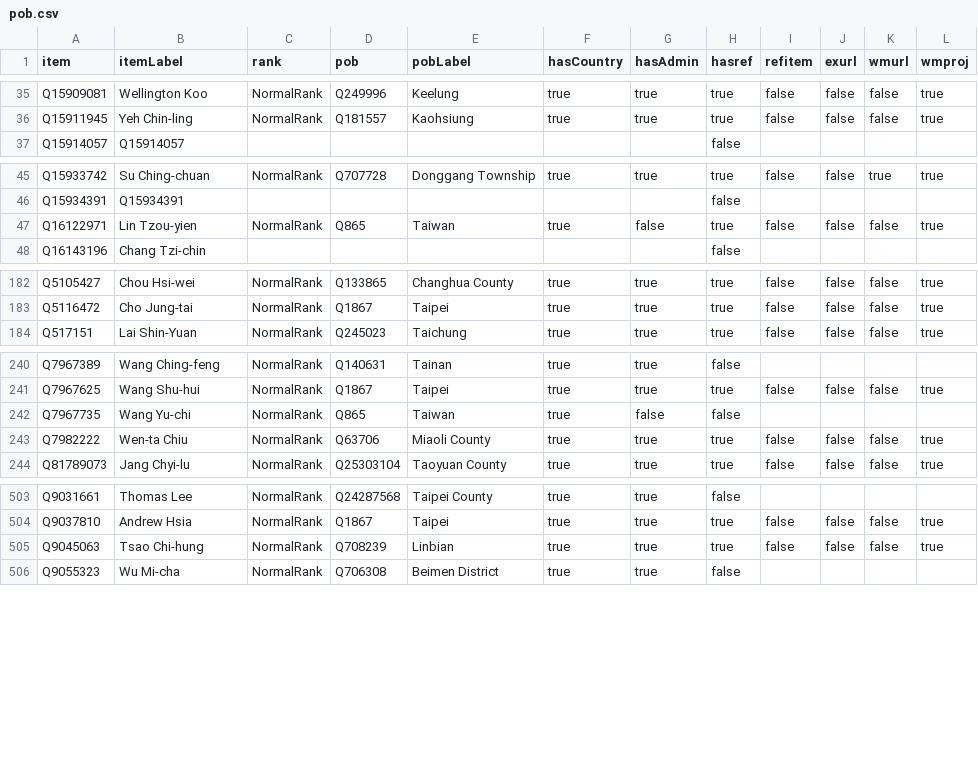
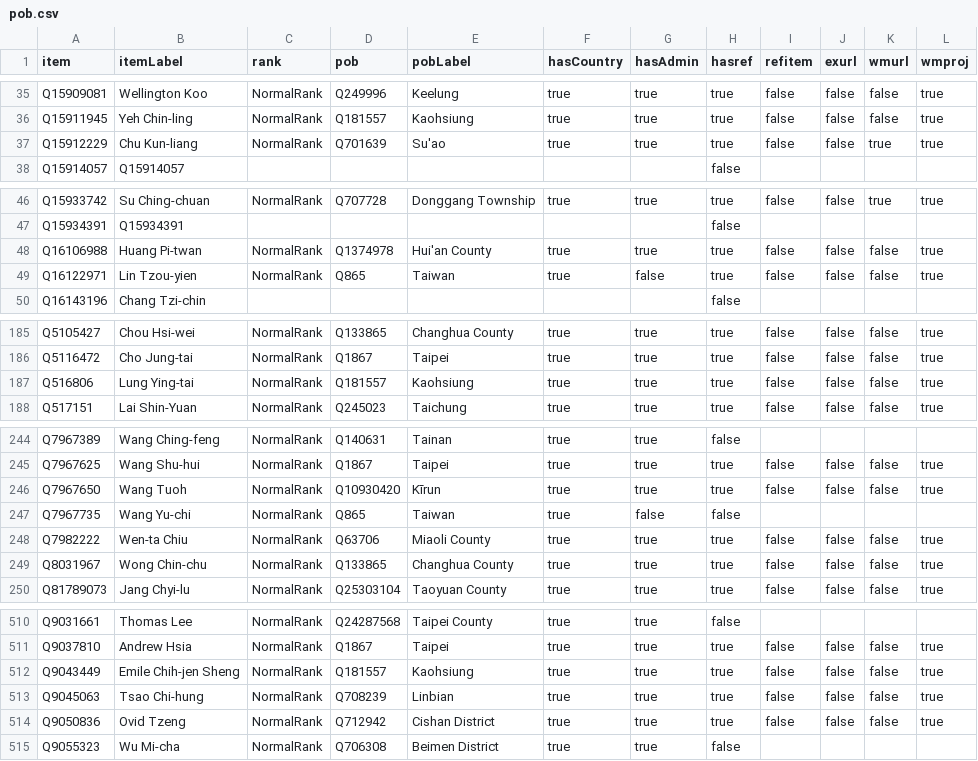
Before and after one commit to every-politician-scrapers/taiwan, a CSV file: badges/rawdata/pob.csv, drawn as a sheet; only a part is shown, gaps mark what is left out; the diff covers the shown part only.

```diff
--- a/badges/rawdata/pob.csv
+++ b/badges/rawdata/pob.csv
@@ -36,2 +36,3 @@ Q15909081,Wellington Koo,NormalRank,Q249996,Keelung,true,true,true,false,false,f
 Q15911945,Yeh Chin-ling,NormalRank,Q181557,Kaohsiung,true,true,true,false,false,false,true
+Q15912229,Chu Kun-liang,NormalRank,Q701639,Su'ao,true,true,true,false,false,true,true
 Q15914057,Q15914057,,,,,,false,,,,
@@ -46,2 +47,3 @@ Q15933742,Su Ching-chuan,NormalRank,Q707728,Donggang Township,true,true,true,fal
 Q15934391,Q15934391,,,,,,false,,,,
+Q16106988,Huang Pi-twan,NormalRank,Q1374978,Hui'an County,true,true,true,false,false,false,true
 Q16122971,Lin Tzou-yien,NormalRank,Q865,Taiwan,true,false,true,false,false,false,true
@@ -183,2 +186,3 @@ Q5105427,Chou Hsi-wei,NormalRank,Q133865,Changhua County,true,true,true,false,fa
 Q5116472,Cho Jung-tai,NormalRank,Q1867,Taipei,true,true,true,false,false,false,true
+Q516806,Lung Ying-tai,NormalRank,Q181557,Kaohsiung,true,true,true,false,false,false,true
 Q517151,Lai Shin-Yuan,NormalRank,Q245023,Taichung,true,true,true,false,false,false,true
@@ -241,4 +245,6 @@ Q7967389,Wang Ching-feng,NormalRank,Q140631,Tainan,true,true,false,,,,
 Q7967625,Wang Shu-hui,NormalRank,Q1867,Taipei,true,true,true,false,false,false,true
+Q7967650,Wang Tuoh,NormalRank,Q10930420,Kīrun,true,true,true,false,false,false,true
 Q7967735,Wang Yu-chi,NormalRank,Q865,Taiwan,true,false,false,,,,
 Q7982222,Wen-ta Chiu,NormalRank,Q63706,Miaoli County,true,true,true,false,false,false,true
+Q8031967,Wong Chin-chu,NormalRank,Q133865,Changhua County,true,true,true,false,false,false,true
 Q81789073,Jang Chyi-lu,NormalRank,Q25303104,Taoyuan County,true,true,true,false,false,false,true
@@ -504,3 +511,5 @@ Q9031661,Thomas Lee,NormalRank,Q24287568,Taipei County,true,true,false,,,,
 Q9037810,Andrew Hsia,NormalRank,Q1867,Taipei,true,true,true,false,false,false,true
+Q9043449,Emile Chih-jen Sheng,NormalRank,Q181557,Kaohsiung,true,true,true,false,false,false,true
 Q9045063,Tsao Chi-hung,NormalRank,Q708239,Linbian,true,true,true,false,false,false,true
+Q9050836,Ovid Tzeng,NormalRank,Q712942,Cishan District,true,true,true,false,false,false,true
 Q9055323,Wu Mi-cha,NormalRank,Q706308,Beimen District,true,true,false,,,,
```
Also changed, not shown: 3 added rows elsewhere in this file, badges/rawdata/gender.csv.
